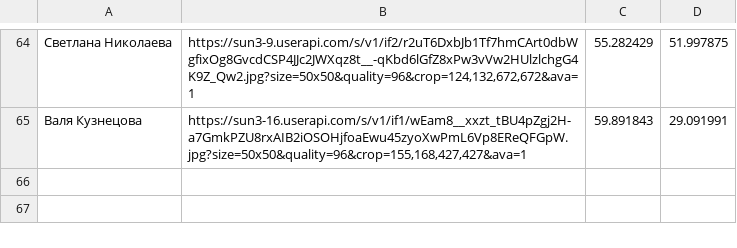
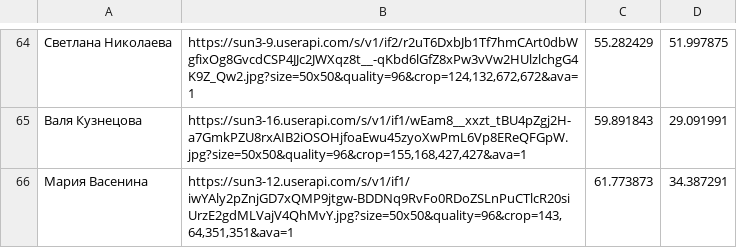
Before and after one commit to DracoshaNatasha/DracoshaNatasha, a CSV file: data.csv, drawn as a sheet; only a part is shown, gaps mark what is left out; the diff names each change by its address in the sheet, - before the commit and + after, or states it on an @@ line.

Commit message:
Update data.csv

```diff
--- a/data.csv
+++ b/data.csv
+row 66: Мария Васенина | https://sun3-12.userapi.com/s/v1/if1/iwYAly2pZnjGD7xQMP9jtgw-BDDNq9RvFo0RDoZSLnPuCTlcR20siUrzE2gdMLVajV4QhMvY.jpg?size=50x50&quality=96&crop=143,64,351,351&ava=1 | 61.773873 | 34.387291
```
